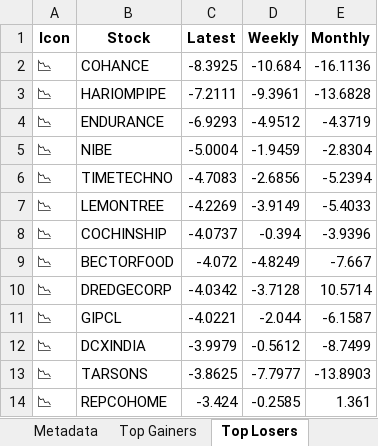
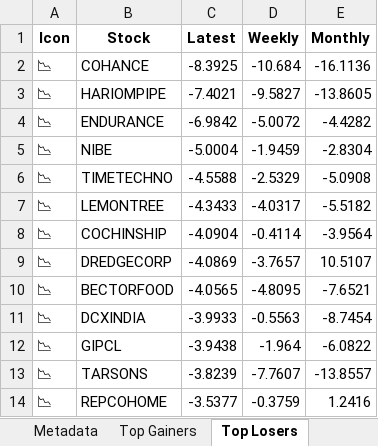
Before and after one commit to twyvernss/market-health-data, an Excel workbook: market_health_data.xlsx, sheet Top Losers, drawn as a sheet; only a part is shown; values as stored, in another font and other column widths than the file's, no borders; removed rows and columns are numbered as before the commit, all else as after; the diff covers the shown part only; the diff names each change by its address in the sheet, - before the commit and + after, or states it on an @@ line.

```diff
--- a/market_health_data.xlsx (sheet Top Losers)
+++ b/market_health_data.xlsx (sheet Top Losers)
-C3 (Latest): -7.2111
+C3 (Latest): -7.4021
-D3 (Weekly): -9.3961
+D3 (Weekly): -9.5827
-E3 (Monthly): -13.6828
+E3 (Monthly): -13.8605
-C4 (Latest): -6.9293
+C4 (Latest): -6.9842
-D4 (Weekly): -4.9512
+D4 (Weekly): -5.0072
-E4 (Monthly): -4.3719
+E4 (Monthly): -4.4282
-C6 (Latest): -4.7083
+C6 (Latest): -4.5588
-D6 (Weekly): -2.6856
+D6 (Weekly): -2.5329
-E6 (Monthly): -5.2394
+E6 (Monthly): -5.0908
-C7 (Latest): -4.2269
+C7 (Latest): -4.3433
-D7 (Weekly): -3.9149
+D7 (Weekly): -4.0317
-E7 (Monthly): -5.4033
+E7 (Monthly): -5.5182
-C8 (Latest): -4.0737
+C8 (Latest): -4.0904
-D8 (Weekly): -0.394
+D8 (Weekly): -0.4114
-E8 (Monthly): -3.9396
+E8 (Monthly): -3.9564
-row 9: 📉 | BECTORFOOD | -4.072 | -4.8249 | -7.667
-C9 (Latest): -4.0342
+C9 (Latest): -4.0869
-D9 (Weekly): -3.7128
+D9 (Weekly): -3.7657
-E9 (Monthly): 10.5714
+E9 (Monthly): 10.5107
-row 11: 📉 | GIPCL | -4.0221 | -2.044 | -6.1587
+row 10: 📉 | BECTORFOOD | -4.0565 | -4.8095 | -7.6521
-C11 (Latest): -3.9979
+C11 (Latest): -3.9933
-D11 (Weekly): -0.5612
+D11 (Weekly): -0.5563
-E11 (Monthly): -8.7499
+E11 (Monthly): -8.7454
+row 12: 📉 | GIPCL | -3.9438 | -1.964 | -6.0822
-C13 (Latest): -3.8625
+C13 (Latest): -3.8239
-D13 (Weekly): -7.7977
+D13 (Weekly): -7.7607
-E13 (Monthly): -13.8903
+E13 (Monthly): -13.8557
-C14 (Latest): -3.424
+C14 (Latest): -3.5377
-D14 (Weekly): -0.2585
+D14 (Weekly): -0.3759
-E14 (Monthly): 1.361
+E14 (Monthly): 1.2416
```
Also changed, not shown: 30 added rows, 30 removed rows and 51 edited cells elsewhere in this sheet, sheet Industry Analysis, sheet Top Gainers, sheet 2 Week Return, sheet 1 Month Performance, sheet 1 Year Return, sheet Stock List, 2 more sheets.
